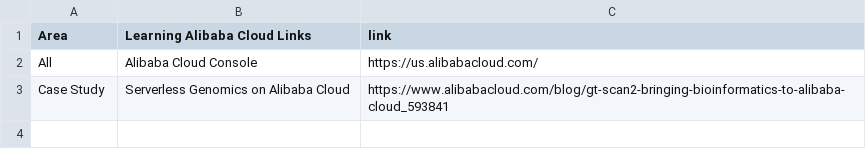
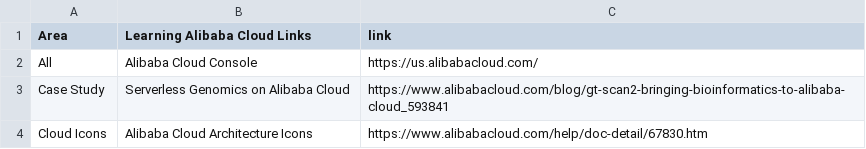
Before and after one commit to lynnlangit/learning-alibaba-cloud, a CSV file: 0_setup_and_security/Learning-Alibaba-Cloud-Links.csv, drawn as a sheet; the diff names each change by its address in the sheet, - before the commit and + after, or states it on an @@ line.

Commit message:
Update Learning-Alibaba-Cloud-Links.csv

```diff
--- a/0_setup_and_security/Learning-Alibaba-Cloud-Links.csv
+++ b/0_setup_and_security/Learning-Alibaba-Cloud-Links.csv
+row 4: Cloud Icons | Alibaba Cloud Architecture Icons | https://www.alibabacloud.com/help/doc-detail/67830.htm
```
